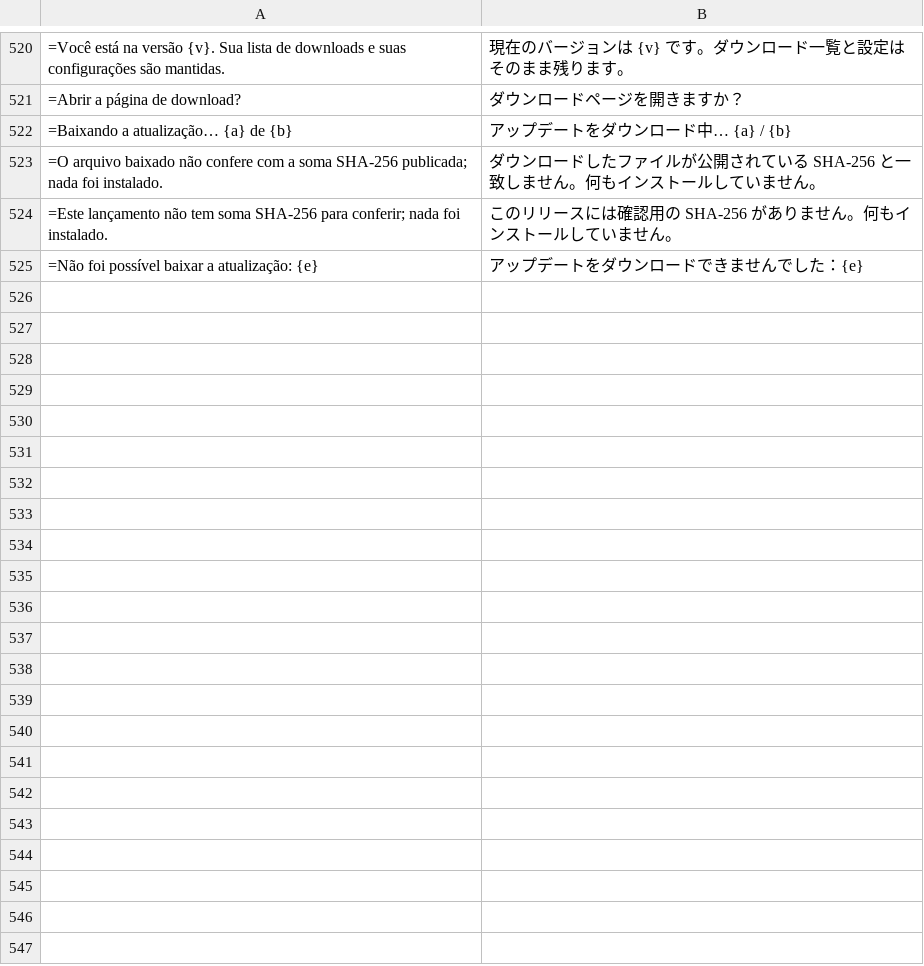
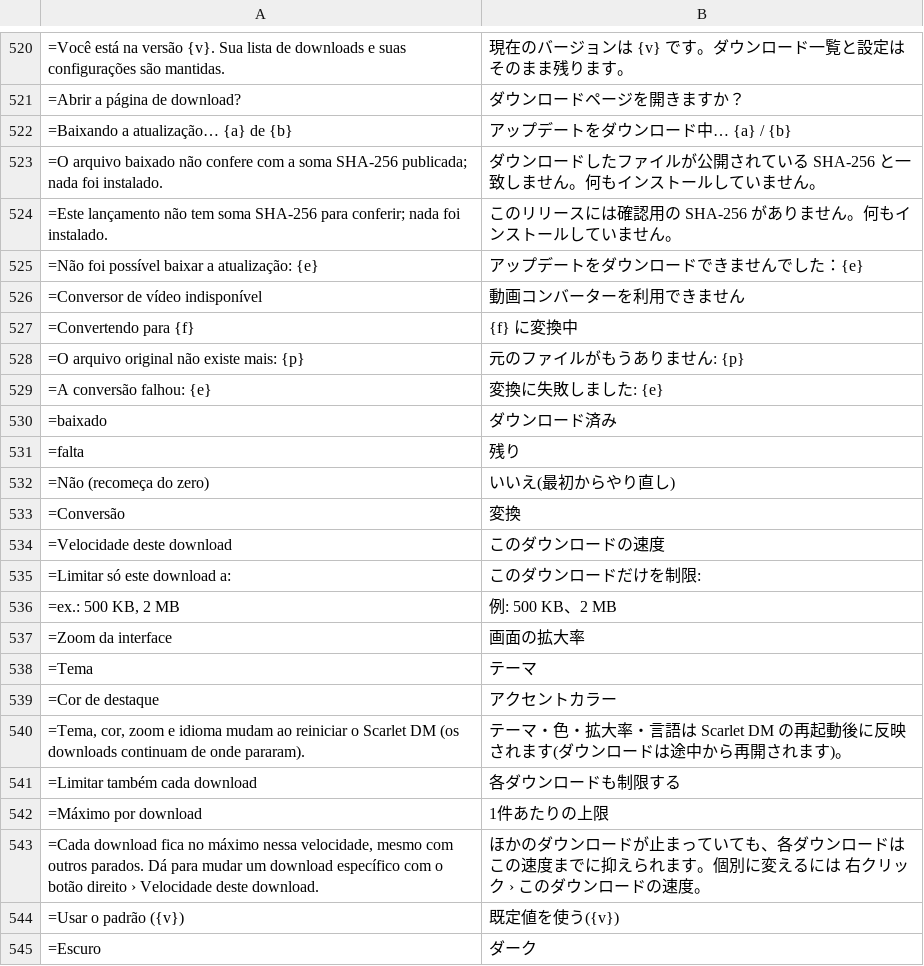
Before and after one commit to Rubinho82/scarlet-dm, a TSV file: tools/translations/ja.tsv, drawn as a sheet; only a part is shown, gaps mark what is left out; the diff covers the shown part only.

```diff
--- a/tools/translations/ja.tsv
+++ b/tools/translations/ja.tsv
@@ -525 +525,21 @@
 =Não foi possível baixar a atualização: {e}	アップデートをダウンロードできませんでした：{e}
+=Conversor de vídeo indisponível	動画コンバーターを利用できません
+=Convertendo para {f}	{f} に変換中
+=O arquivo original não existe mais: {p}	元のファイルがもうありません: {p}
+=A conversão falhou: {e}	変換に失敗しました: {e}
+=baixado	ダウンロード済み
+=falta	残り
+=Não (recomeça do zero)	いいえ(最初からやり直し)
+=Conversão	変換
+=Velocidade deste download	このダウンロードの速度
+=Limitar só este download a:	このダウンロードだけを制限:
+=ex.: 500 KB, 2 MB	例: 500 KB、2 MB
+=Zoom da interface	画面の拡大率
+=Tema	テーマ
+=Cor de destaque	アクセントカラー
+=Tema, cor, zoom e idioma mudam ao reiniciar o Scarlet DM (os downloads continuam de onde pararam).	テーマ・色・拡大率・言語は Scarlet DM の再起動後に反映されます(ダウンロードは途中から再開されます)。
+=Limitar também cada download	各ダウンロードも制限する
+=Máximo por download	1件あたりの上限
+=Cada download fica no máximo nessa velocidade, mesmo com outros parados. Dá para mudar um download específico com o botão direito › Velocidade deste download.	ほかのダウンロードが止まっていても、各ダウンロードはこの速度までに抑えられます。個別に変えるには 右クリック › このダウンロードの速度。
+=Usar o padrão ({v})	既定値を使う({v})
+=Escuro	ダーク
```
Also changed, not shown: 29 added rows elsewhere in this file, tools/translations/de.tsv, tools/translations/es.tsv, 41 other files.
